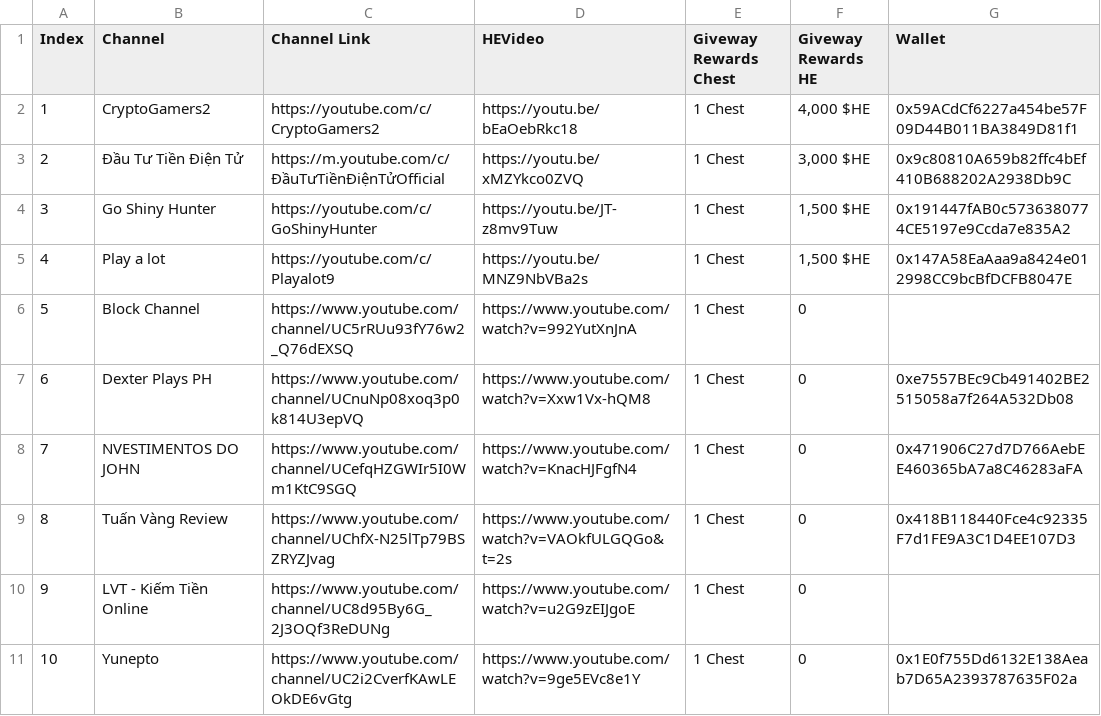
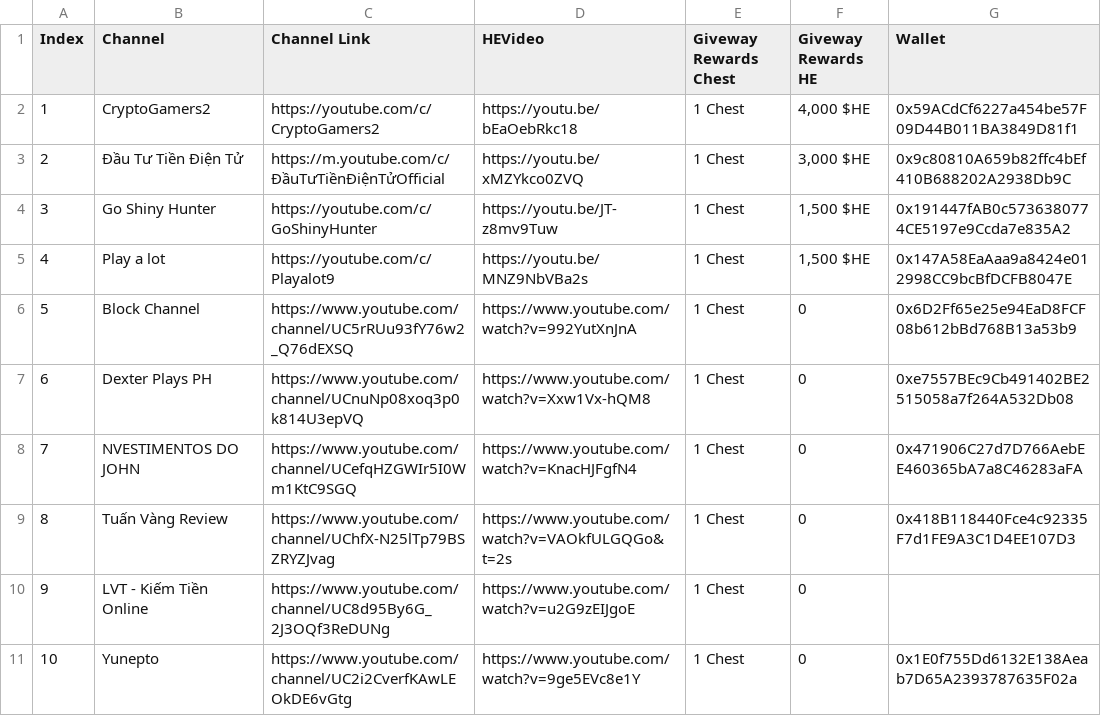
Before and after one commit to HeroesEmpires/Airdrop, a CSV file: ContentContest-CommunityTester.csv, drawn as a sheet; the diff names each change by its address in the sheet, - before the commit and + after, or states it on an @@ line.

Commit message:
update

```diff
--- a/ContentContest-CommunityTester.csv
+++ b/ContentContest-CommunityTester.csv
-G6 (Wallet): (empty)
+G6 (Wallet): 0x6D2Ff65e25e94EaD8FCF08b612bBd768B13a53b9
```
